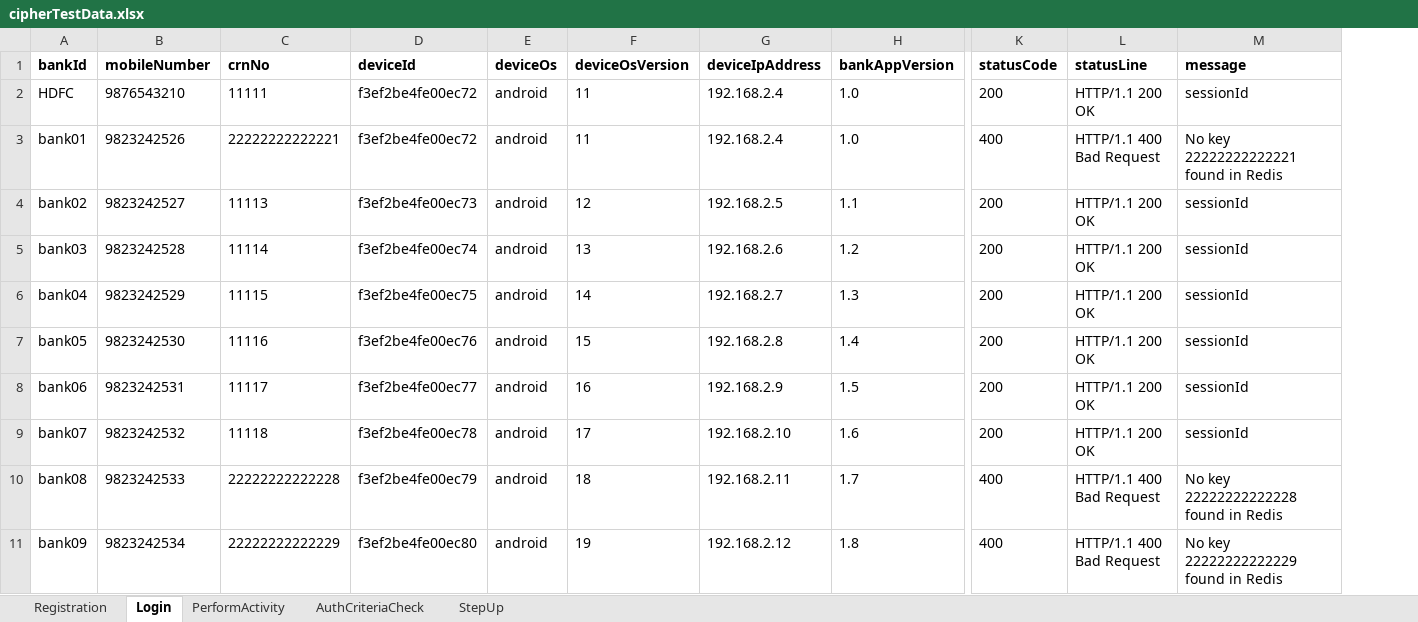
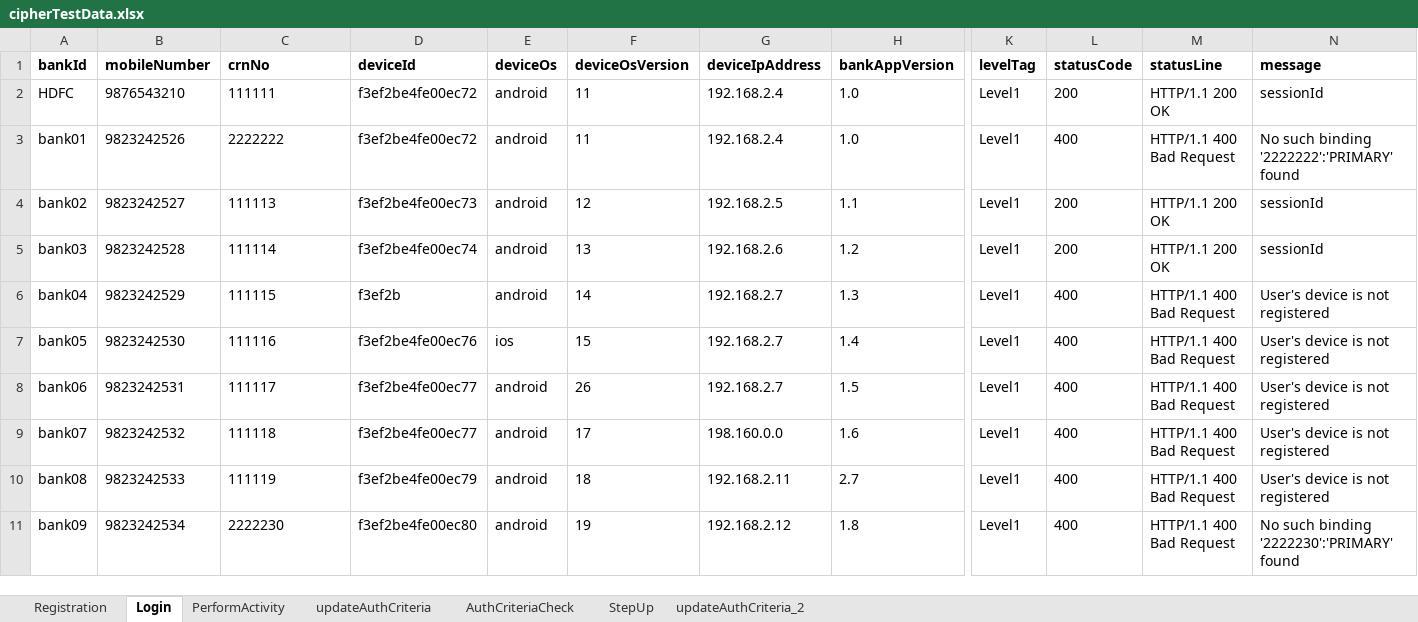
Before and after one commit to surajd13195/cipherApiAutomation, an Excel workbook: data/cipherTestData.xlsx, sheet Login, drawn as a sheet; only a part is shown, gaps mark what is left out; values as stored, in another font and other column widths than the file's, no borders; addresses are those after the commit; the diff names each change by its address in the sheet, - before the commit and + after, or states it on an @@ line.

```diff
--- a/data/cipherTestData.xlsx (sheet Login)
+++ b/data/cipherTestData.xlsx (sheet Login)
+sheet tab: updateAuthCriteria
+sheet tab: updateAuthCriteria_2
+column K (levelTag), rows 2-11: all Level1
-C2 (crnNo): 11111
+C2 (crnNo): 111111
-C3 (crnNo): 22222222222221
+C3 (crnNo): 2222222
-N3 (message): No key 22222222222221 found in Redis
+N3 (message): No such binding '2222222':'PRIMARY' found
-C4 (crnNo): 11113
+C4 (crnNo): 111113
-C5 (crnNo): 11114
+C5 (crnNo): 111114
-C6 (crnNo): 11115
+C6 (crnNo): 111115
-D6 (deviceId): f3ef2be4fe00ec75
+D6 (deviceId): f3ef2b
-L6:L9 (statusCode): 200
+L6:L9 (statusCode): 400
-M6:M9 (statusLine): HTTP/1.1 200 OK
+M6:M9 (statusLine): HTTP/1.1 400 Bad Request
-N6:N9 (message): sessionId
+N6:N9 (message): User's device is not registered
-C7 (crnNo): 11116
+C7 (crnNo): 111116
-E7 (deviceOs): android
+E7 (deviceOs): ios
-G7 (deviceIpAddress): 192.168.2.8
+G7 (deviceIpAddress): 192.168.2.7
-C8 (crnNo): 11117
+C8 (crnNo): 111117
-F8 (deviceOsVersion): 16
+F8 (deviceOsVersion): 26
-G8 (deviceIpAddress): 192.168.2.9
+G8 (deviceIpAddress): 192.168.2.7
-C9 (crnNo): 11118
+C9 (crnNo): 111118
-D9 (deviceId): f3ef2be4fe00ec78
+D9 (deviceId): f3ef2be4fe00ec77
-G9 (deviceIpAddress): 192.168.2.10
+G9 (deviceIpAddress): 198.160.0.0
-C10 (crnNo): 22222222222228
+C10 (crnNo): 111119
-H10 (bankAppVersion): 1.7
+H10 (bankAppVersion): 2.7
-N10 (message): No key 22222222222228 found in Redis
+N10 (message): User's device is not registered
-C11 (crnNo): 22222222222229
+C11 (crnNo): 2222230
-N11 (message): No key 22222222222229 found in Redis
+N11 (message): No such binding '2222230':'PRIMARY' found
```
Also changed, not shown: sheet PerformActivity, sheet Registration, 52 other files.
